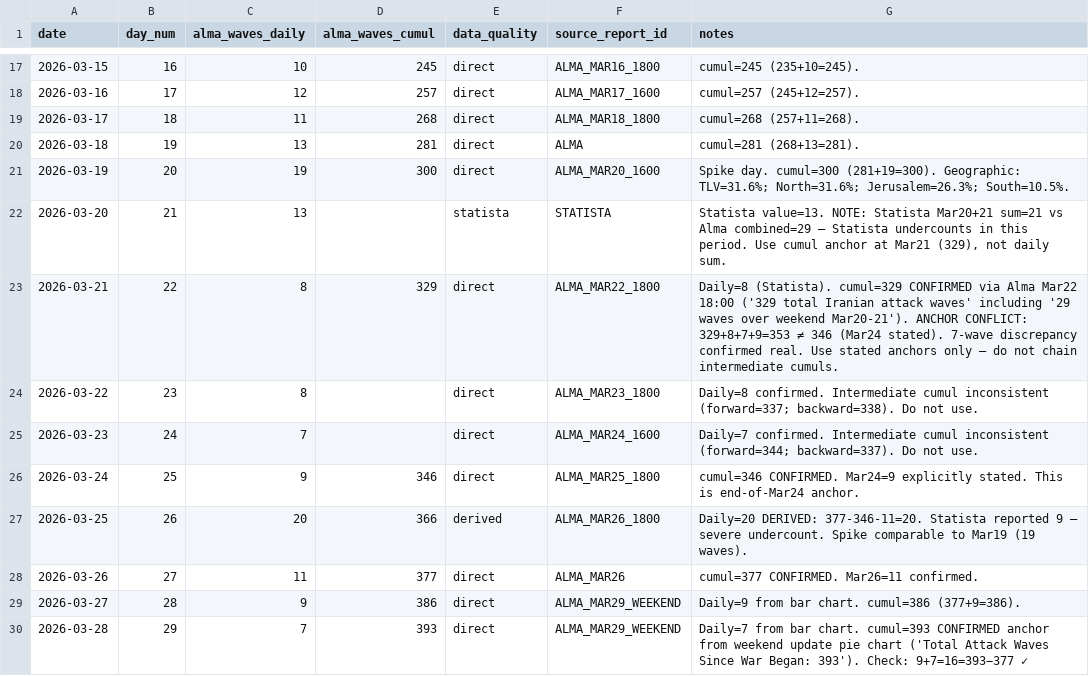
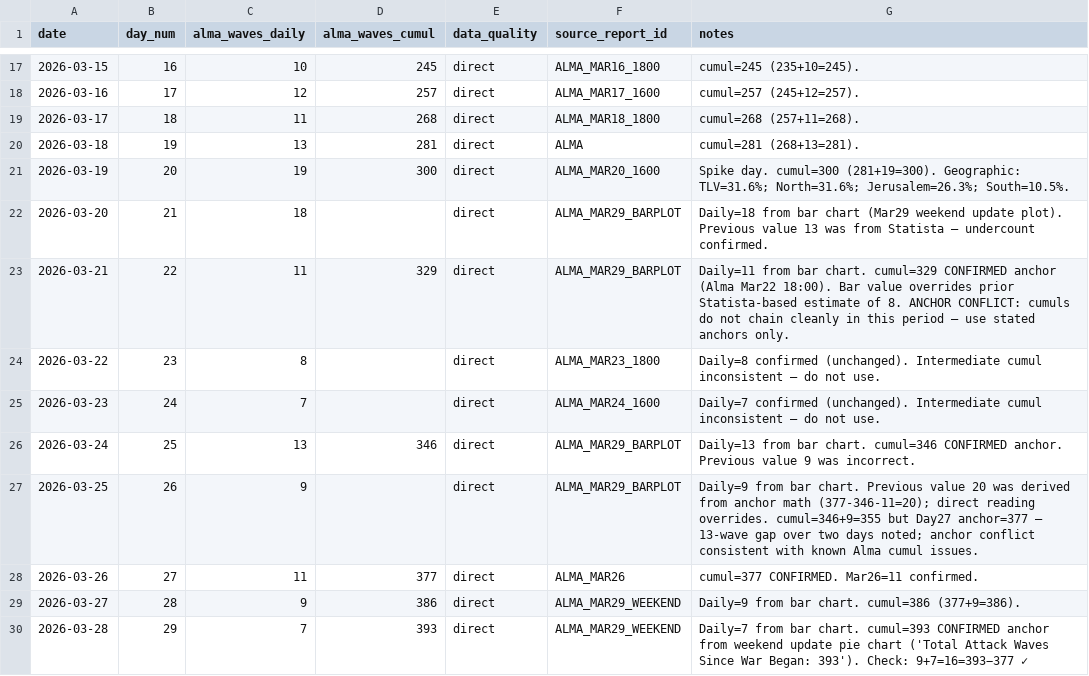
Before and after one commit to yurynahshan/iran-bm-forecast, a CSV file: data/sources/alma/waves_daily.csv, drawn as a sheet; only a part is shown, gaps mark what is left out.

```diff
--- a/data/sources/alma/waves_daily.csv
+++ b/data/sources/alma/waves_daily.csv
@@ -21,8 +21,8 @@ date,day_num,alma_waves_daily,alma_waves_cumul,data_quality,source_report_id,not
 2026-03-19,20,19,300,direct,ALMA_MAR20_1600,"Spike day. cumul=300 (281+19=300). Geographic: TLV=31.6%; North=31.6%; Jerusalem=26.3%; South=10.5%."
-2026-03-20,21,13,,statista,STATISTA,"Statista value=13. NOTE: Statista Mar20+21 sum=21 vs Alma combined=29 — Statista undercounts in this period. Use cumul anchor at Mar21 (329), not daily sum."
-2026-03-21,22,8,329,direct,ALMA_MAR22_1800,"Daily=8 (Statista). cumul=329 CONFIRMED via Alma Mar22 18:00 ('329 total Iranian attack waves' including '29 waves over weekend Mar20-21'). ANCHOR CONFLICT: 329+8+7+9=353 ≠ 346 (Mar24 stated). 7-wave discrepancy confirmed real. Use stated anchors only — do not chain intermediate cumuls."
-2026-03-22,23,8,,direct,ALMA_MAR23_1800,"Daily=8 confirmed. Intermediate cumul inconsistent (forward=337; backward=338). Do not use."
-2026-03-23,24,7,,direct,ALMA_MAR24_1600,"Daily=7 confirmed. Intermediate cumul inconsistent (forward=344; backward=337). Do not use."
-2026-03-24,25,9,346,direct,ALMA_MAR25_1800,"cumul=346 CONFIRMED. Mar24=9 explicitly stated. This is end-of-Mar24 anchor."
-2026-03-25,26,20,366,derived,ALMA_MAR26_1800,"Daily=20 DERIVED: 377-346-11=20. Statista reported 9 — severe undercount. Spike comparable to Mar19 (19 waves)."
+2026-03-20,21,18,,direct,ALMA_MAR29_BARPLOT,"Daily=18 from bar chart (Mar29 weekend update plot). Previous value 13 was from Statista — undercount confirmed."
+2026-03-21,22,11,329,direct,ALMA_MAR29_BARPLOT,"Daily=11 from bar chart. cumul=329 CONFIRMED anchor (Alma Mar22 18:00). Bar value overrides prior Statista-based estimate of 8. ANCHOR CONFLICT: cumuls do not chain cleanly in this period — use stated anchors only."
+2026-03-22,23,8,,direct,ALMA_MAR23_1800,"Daily=8 confirmed (unchanged). Intermediate cumul inconsistent — do not use."
+2026-03-23,24,7,,direct,ALMA_MAR24_1600,"Daily=7 confirmed (unchanged). Intermediate cumul inconsistent — do not use."
+2026-03-24,25,13,346,direct,ALMA_MAR29_BARPLOT,"Daily=13 from bar chart. cumul=346 CONFIRMED anchor. Previous value 9 was incorrect."
+2026-03-25,26,9,,direct,ALMA_MAR29_BARPLOT,"Daily=9 from bar chart. Previous value 20 was derived from anchor math (377-346-11=20); direct reading overrides. cumul=346+9=355 but Day27 anchor=377 — 13-wave gap over two days noted; anchor conflict consistent with known Alma cumul issues."
 2026-03-26,27,11,377,direct,ALMA_MAR26,"cumul=377 CONFIRMED. Mar26=11 confirmed."
```
Also changed, not shown: data/israel_daily_estimate.csv, predictions/predictions.csv.
